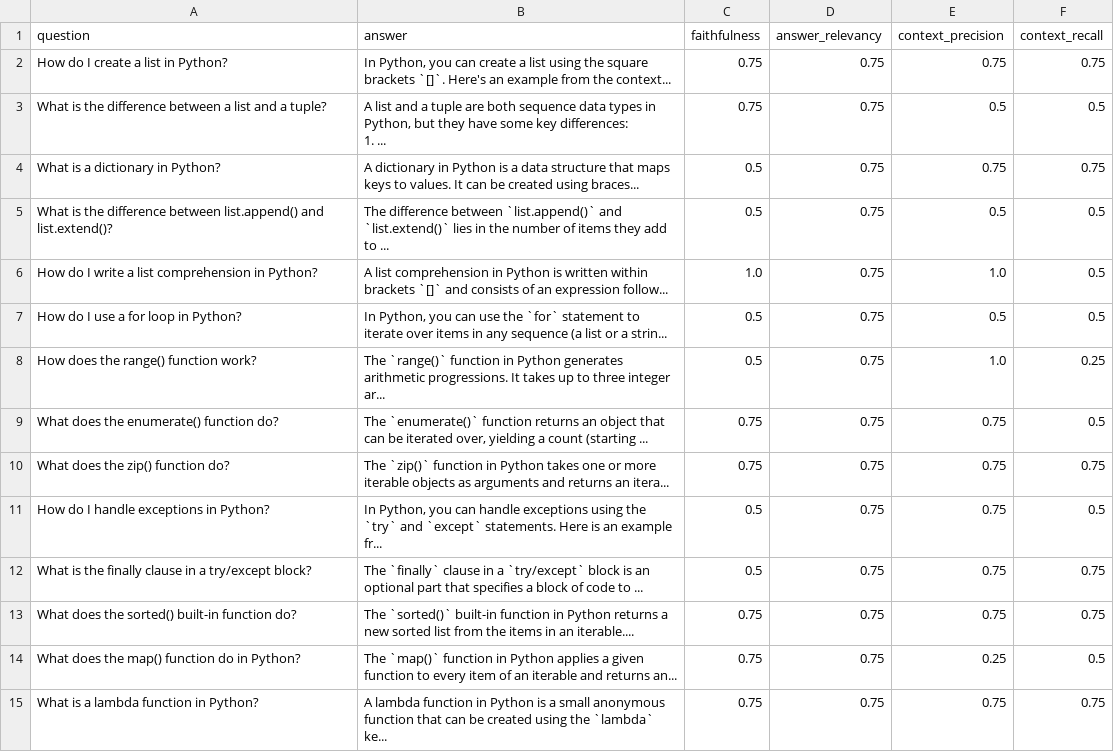
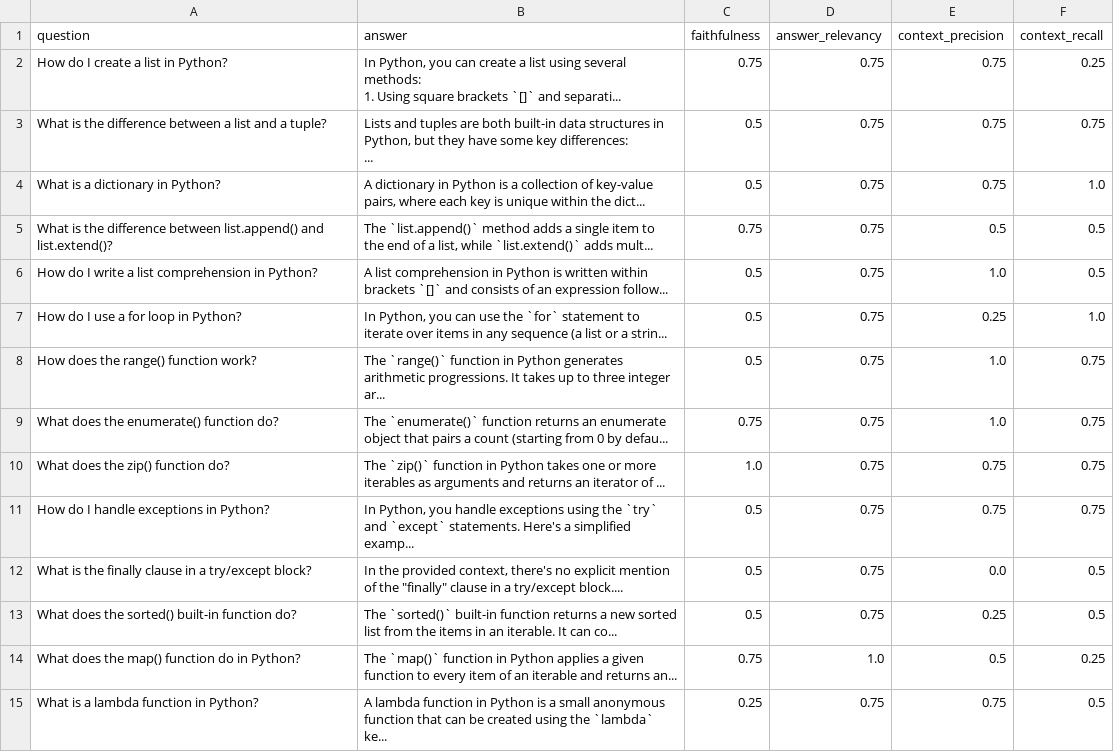
Before and after one commit to 341235/GenAi_GroupWork5, a CSV file: evaluation_results.csv, drawn as a sheet; only a part is shown; the diff covers the shown part only.

```diff
--- a/evaluation_results.csv
+++ b/evaluation_results.csv
@@ -1,17 +1,19 @@
 question,answer,faithfulness,answer_relevancy,context_precision,context_recall
-How do I create a list in Python?," In Python, you can create a list using the square brackets `[]`. Here's an example from the context...",0.75,0.75,0.75,0.75
-What is the difference between a list and a tuple?," A list and a tuple are both sequence data types in Python, but they have some key differences:
-
-1. ...",0.75,0.75,0.5,0.5
-What is a dictionary in Python?, A dictionary in Python is a data structure that maps keys to values. It can be created using braces...,0.5,0.75,0.75,0.75
-What is the difference between list.append() and list.extend()?, The difference between `list.append()` and `list.extend()` lies in the number of items they add to ...,0.5,0.75,0.5,0.5
-How do I write a list comprehension in Python?, A list comprehension in Python is written within brackets `[]` and consists of an expression follow...,1.0,0.75,1.0,0.5
-How do I use a for loop in Python?," In Python, you can use the `for` statement to iterate over items in any sequence (a list or a strin...",0.5,0.75,0.5,0.5
-How does the range() function work?, The `range()` function in Python generates arithmetic progressions. It takes up to three integer ar...,0.5,0.75,1.0,0.25
-What does the enumerate() function do?," The `enumerate()` function returns an object that can be iterated over, yielding a count (starting ...",0.75,0.75,0.75,0.5
-What does the zip() function do?, The `zip()` function in Python takes one or more iterable objects as arguments and returns an itera...,0.75,0.75,0.75,0.75
-How do I handle exceptions in Python?," In Python, you can handle exceptions using the `try` and `except` statements. Here is an example fr...",0.5,0.75,0.75,0.5
-What is the finally clause in a try/except block?, The `finally` clause in a `try/except` block is an optional part that specifies a block of code to ...,0.5,0.75,0.75,0.75
-What does the sorted() built-in function do?, The `sorted()` built-in function in Python returns a new sorted list from the items in an iterable....,0.75,0.75,0.75,0.75
-What does the map() function do in Python?, The `map()` function in Python applies a given function to every item of an iterable and returns an...,0.75,0.75,0.25,0.5
-What is a lambda function in Python?, A lambda function in Python is a small anonymous function that can be created using the `lambda` ke...,0.75,0.75,0.75,0.75
+How do I create a list in Python?," In Python, you can create a list using several methods:
+
+1. Using square brackets `[]` and separati...",0.75,0.75,0.75,0.25
+What is the difference between a list and a tuple?," Lists and tuples are both built-in data structures in Python, but they have some key differences:
+
+...",0.5,0.75,0.75,0.75
+What is a dictionary in Python?," A dictionary in Python is a collection of key-value pairs, where each key is unique within the dict...",0.5,0.75,0.75,1.0
+What is the difference between list.append() and list.extend()?," The `list.append()` method adds a single item to the end of a list, while `list.extend()` adds mult...",0.75,0.75,0.5,0.5
+How do I write a list comprehension in Python?, A list comprehension in Python is written within brackets `[]` and consists of an expression follow...,0.5,0.75,1.0,0.5
+How do I use a for loop in Python?," In Python, you can use the `for` statement to iterate over items in any sequence (a list or a strin...",0.5,0.75,0.25,1.0
+How does the range() function work?, The `range()` function in Python generates arithmetic progressions. It takes up to three integer ar...,0.5,0.75,1.0,0.75
+What does the enumerate() function do?, The `enumerate()` function returns an enumerate object that pairs a count (starting from 0 by defau...,0.75,0.75,1.0,0.75
+What does the zip() function do?, The `zip()` function in Python takes one or more iterables as arguments and returns an iterator of ...,1.0,0.75,0.75,0.75
+How do I handle exceptions in Python?," In Python, you handle exceptions using the `try` and `except` statements. Here's a simplified examp...",0.5,0.75,0.75,0.75
+What is the finally clause in a try/except block?," In the provided context, there's no explicit mention of the ""finally"" clause in a try/except block....",0.5,0.75,0.0,0.5
+What does the sorted() built-in function do?, The `sorted()` built-in function returns a new sorted list from the items in an iterable. It can co...,0.5,0.75,0.25,0.5
+What does the map() function do in Python?, The `map()` function in Python applies a given function to every item of an iterable and returns an...,0.75,1.0,0.5,0.25
+What is a lambda function in Python?, A lambda function in Python is a small anonymous function that can be created using the `lambda` ke...,0.25,0.75,0.75,0.5
```
Also changed, not shown: 25 edited cells elsewhere in this file, 18 other files.
